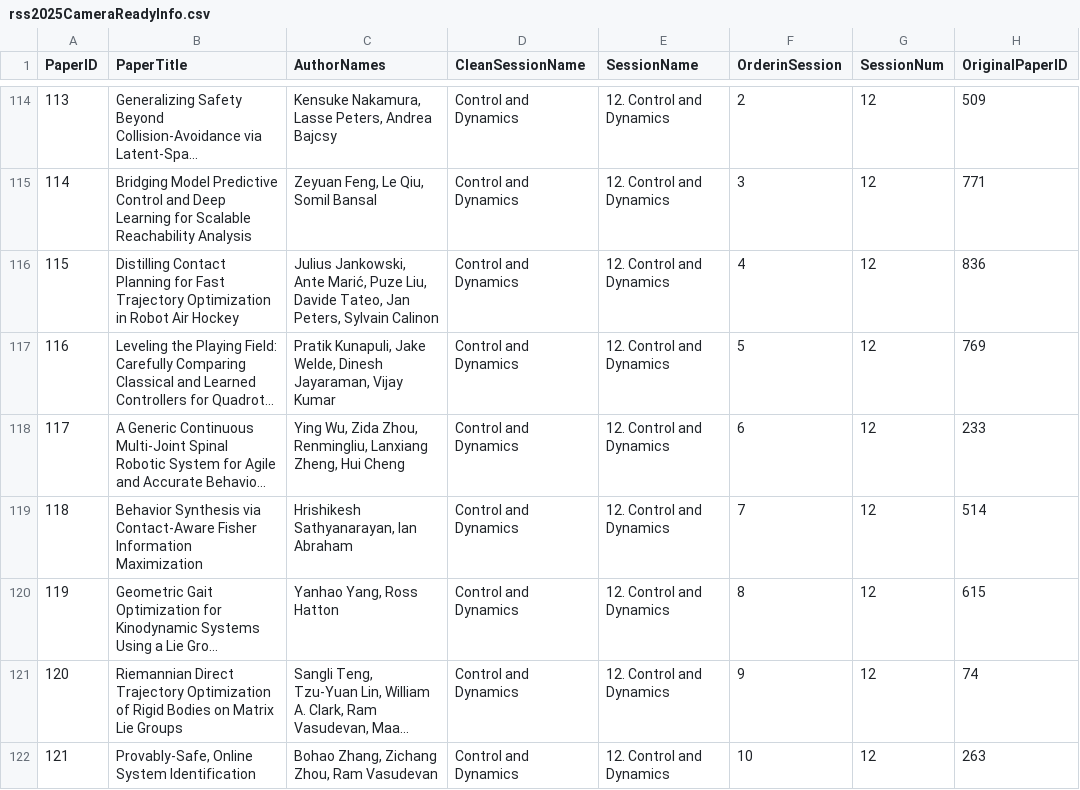
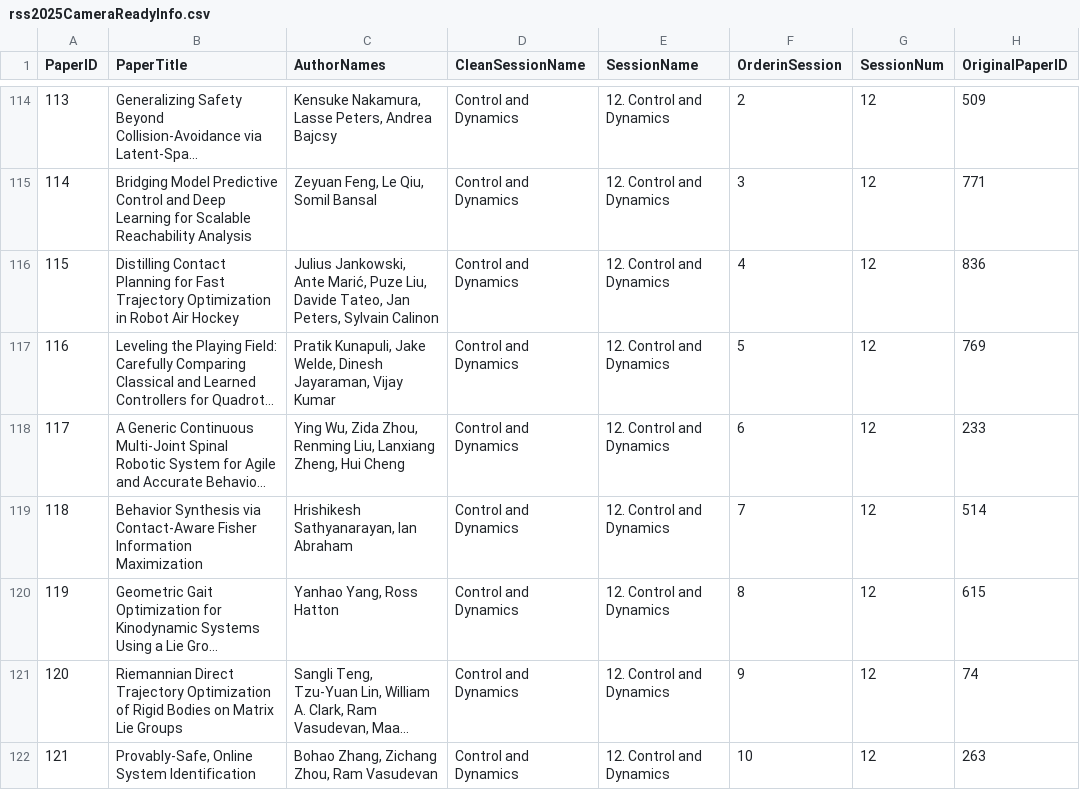
Before and after one commit to rss2025/rss2025.github.io, a CSV file: _data/rss2025CameraReadyInfo.csv, drawn as a sheet; only a part is shown, gaps mark what is left out; long unchanged cells end in …; the diff names each change by its address in the sheet, - before the commit and + after, or states it on an @@ line.

Commit message:
fix author name missing space

```diff
--- a/_data/rss2025CameraReadyInfo.csv
+++ b/_data/rss2025CameraReadyInfo.csv
-C118 (AuthorNames): …Zida Zhou, Renmingliu, Lanxiang Zheng,…
+C118 (AuthorNames): …Zida Zhou, Renming Liu, Lanxiang Zheng,…
```
Also changed, not shown: _data/rss2025PaperSessions_data_v3.csv, 1 other file.
